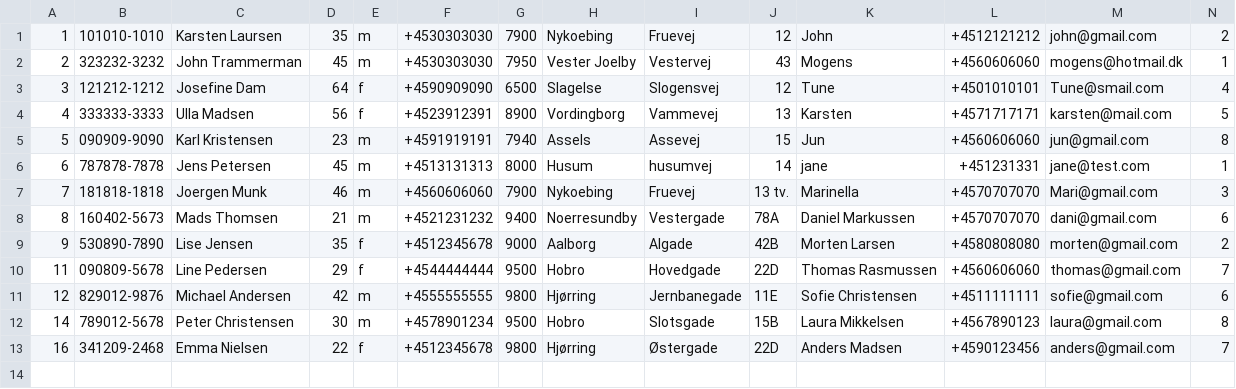
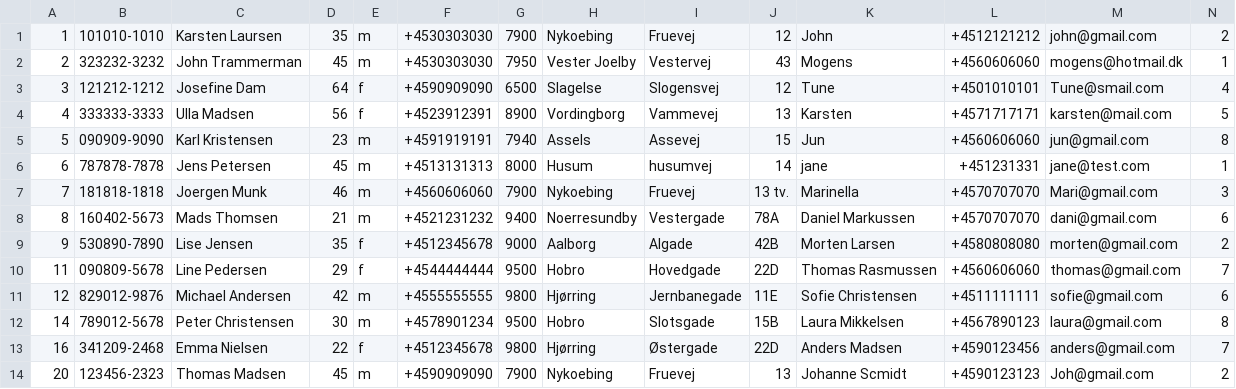
Before and after one commit to JacobBPedersen/P1-Healthcare-System, a CSV file: src/database/hosp_ref_inbox.csv, drawn as a sheet; only a part is shown; rows hold the shown columns only; the diff names each change by its address in the sheet, - before the commit and + after, or states it on an @@ line.

```diff
--- a/src/database/hosp_ref_inbox.csv
+++ b/src/database/hosp_ref_inbox.csv
+row 14: 20 | 123456-2323 | Thomas Madsen | 45 | m | +4590909090 | 7900 | Nykoebing | Fruevej | 13 | Johanne Scmidt | +4590123123 | Joh@gmail.com | 2
```
Also changed, not shown: src/database/gp_patient_register.csv, src/database/gp_ref_doc.csv, 6 other files.
